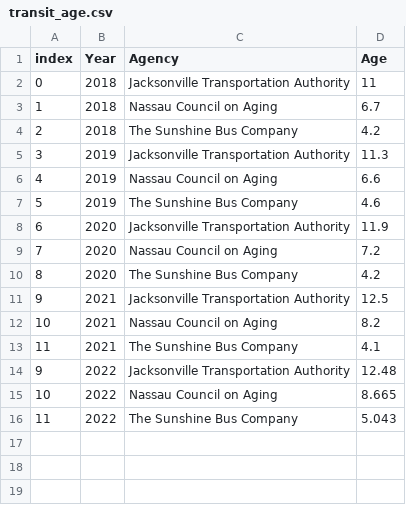
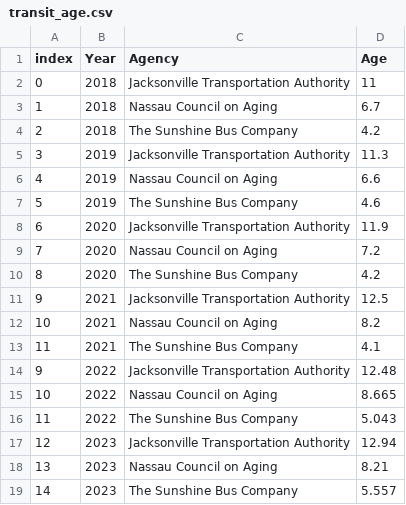
Before and after one commit to NorthFloridaTPO/NFTPO_AnnualMobilityReport2025, a CSV file: data/transit_age.csv, drawn as a sheet.

```diff
--- a/data/transit_age.csv
+++ b/data/transit_age.csv
@@ -16 +16,4 @@ index,Year,Agency,Age
 11,2022,The Sunshine Bus Company,5.043
+12,2023,Jacksonville Transportation Authority,12.94
+13,2023,Nassau Council on Aging,8.21
+14,2023,The Sunshine Bus Company,5.557
```
Also changed, not shown: data/total_crashes.csv, data/total_injuries.csv, 7 other files.
